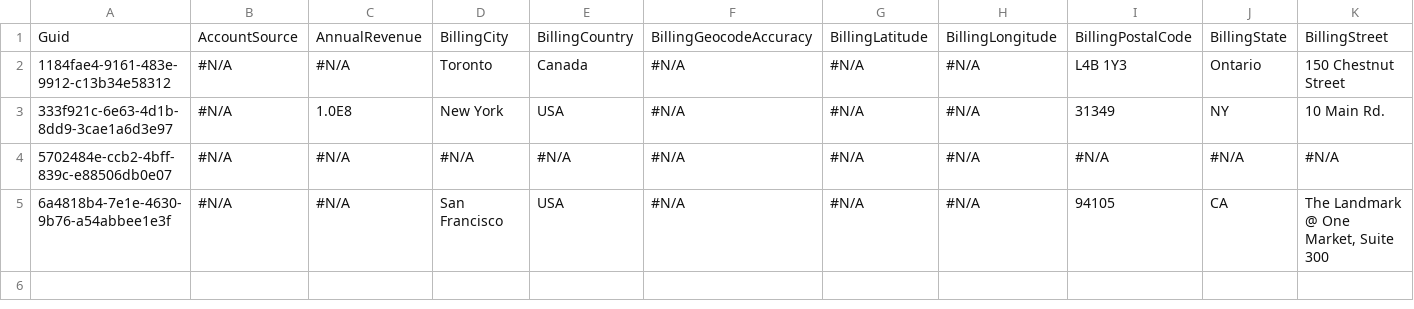
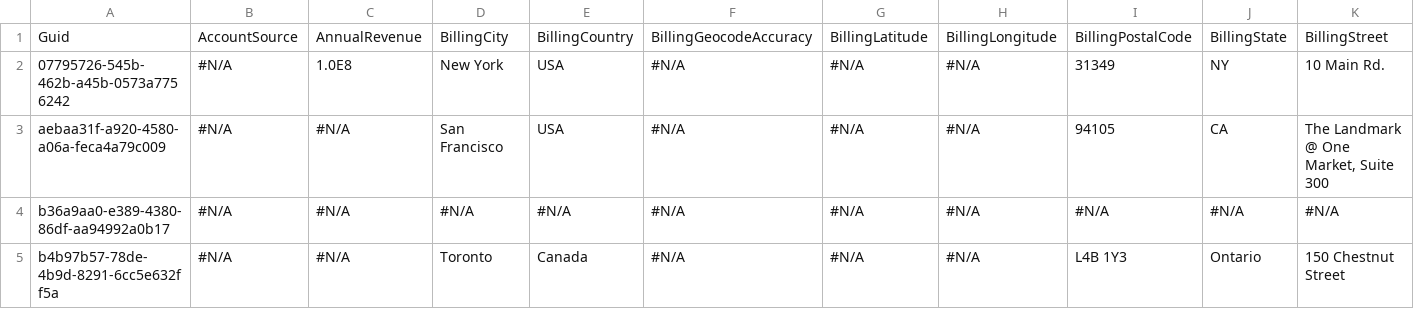
Before and after one commit to BParkinsonProdly/TestLimits13, a CSV file: Account.csv, drawn as a sheet; only a part is shown; removed rows and columns are numbered as before the commit, all else as after; rows hold the shown columns only; the diff names each change by its address in the sheet, - before the commit and + after, or states it on an @@ line.

Commit message:
Saved data from the control instance into the repository master branch

```diff
--- a/Account.csv
+++ b/Account.csv
-row 2: 1184fae4-9161-483e-9912-c13b34e58312 | #N/A | #N/A | Toronto | Canada | #N/A | #N/A | #N/A | L4B 1Y3 | Ontario | 150 Chestnut Street
-A2: 333f921c-6e63-4d1b-8dd9-3cae1a6d3e97
+A2: 07795726-545b-462b-a45b-0573a7756242
+row 3: aebaa31f-a920-4580-a06a-feca4a79c009 | #N/A | #N/A | San Francisco | USA | #N/A | #N/A | #N/A | 94105 | CA | The Landmark @ One Market, Suite 300
-A4: 5702484e-ccb2-4bff-839c-e88506db0e07
+A4: b36a9aa0-e389-4380-86df-aa94992a0b17
-row 5: 6a4818b4-7e1e-4630-9b76-a54abbee1e3f | #N/A | #N/A | San Francisco | USA | #N/A | #N/A | #N/A | 94105 | CA | The Landmark @ One Market, Suite 300
+row 5: b4b97b57-78de-4b9d-8291-6cc5e632ff5a | #N/A | #N/A | Toronto | Canada | #N/A | #N/A | #N/A | L4B 1Y3 | Ontario | 150 Chestnut Street
```
